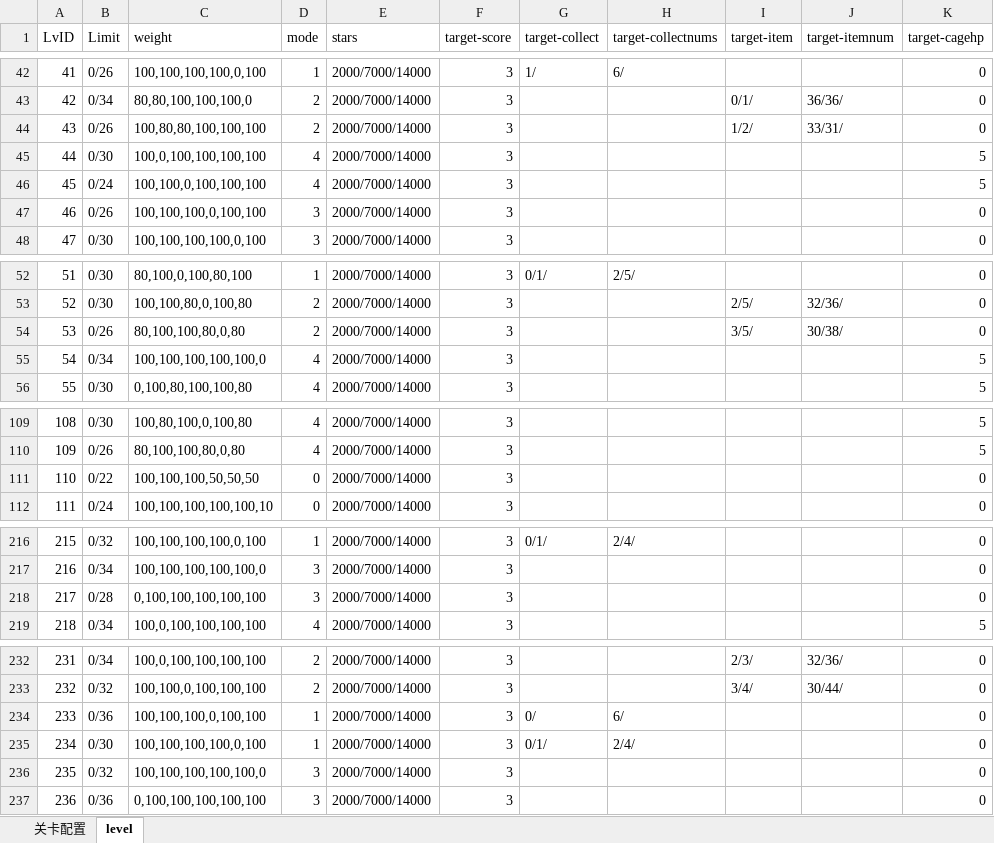
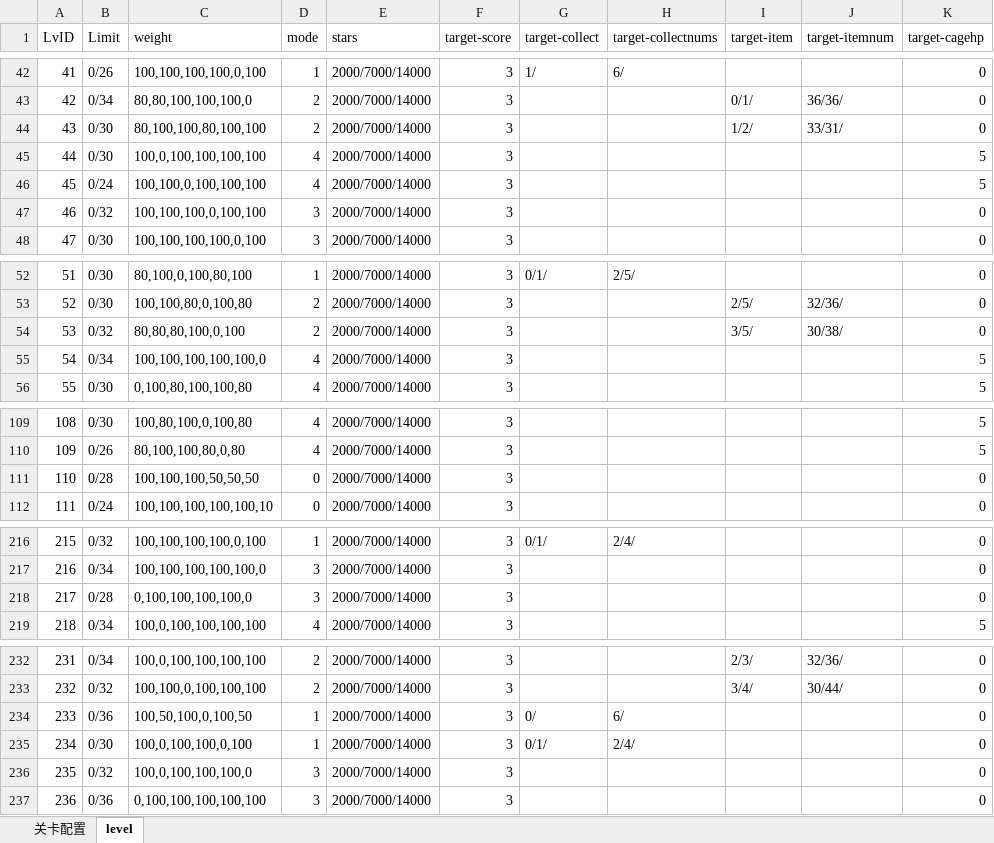
Before and after one commit to jonntd/zhoulu, an Excel workbook: JuiceFlow文档/JuiceFlowLevel.xlsm, sheet level, drawn as a sheet; only a part is shown, gaps mark what is left out; values as stored, in another font and other column widths than the file's, no borders; the diff covers the shown part only; the diff names each change by its address in the sheet, - before the commit and + after, or states it on an @@ line.

```diff
--- a/JuiceFlow文档/JuiceFlowLevel.xlsm (sheet level)
+++ b/JuiceFlow文档/JuiceFlowLevel.xlsm (sheet level)
-B44 (Limit): 0/26
+B44 (Limit): 0/30
-C44 (weight): 100,80,80,100,100,100
+C44 (weight): 80,100,100,80,100,100
-B47 (Limit): 0/26
+B47 (Limit): 0/32
-B54 (Limit): 0/26
+B54 (Limit): 0/32
-C54 (weight): 80,100,100,80,0,80
+C54 (weight): 80,80,80,100,0,100
-B111 (Limit): 0/22
+B111 (Limit): 0/28
-C218 (weight): 0,100,100,100,100,100
+C218 (weight): 0,100,100,100,100,0
-C234 (weight): 100,100,100,0,100,100
+C234 (weight): 100,50,100,0,100,50
-C235 (weight): 100,100,100,100,0,100
+C235 (weight): 100,0,100,100,0,100
-C236 (weight): 100,100,100,100,100,0
+C236 (weight): 100,0,100,100,100,0
```
Also changed, not shown: 1 edited cell elsewhere in this sheet, sheet 关卡配置, JuiceFlow文档/数值计算.xlsx, 26 other files.
